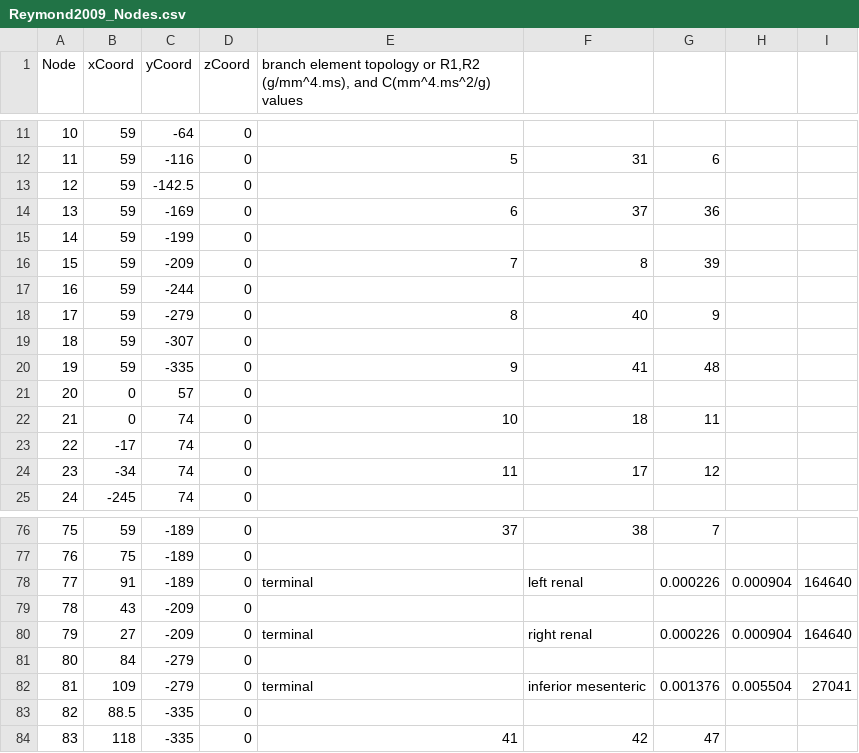
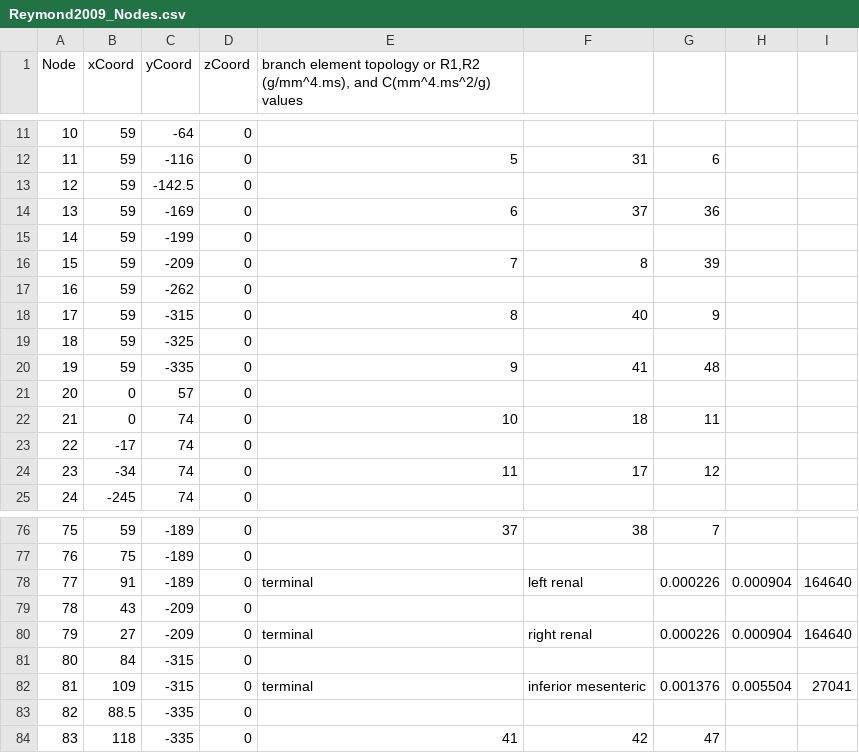
Before and after one commit to dladd/examples, a CSV file: FluidMechanics/NavierStokes/Coupled1DCellML/Python/Reymond/input/Reymond2009_Nodes.csv, drawn as a sheet; only a part is shown, gaps mark what is left out.

```diff
--- a/FluidMechanics/NavierStokes/Coupled1DCellML/Python/Reymond/input/Reymond2009_Nodes.csv
+++ b/FluidMechanics/NavierStokes/Coupled1DCellML/Python/Reymond/input/Reymond2009_Nodes.csv
@@ -16,5 +16,5 @@ Node	xCoord	yCoord	zCoord	branch element topology or R1,R2 (g/mm^4.ms), and C(mm
 15	59	-209	0	7	8	39		
-16	59	-244	0					
-17	59	-279	0	8	40	9		
-18	59	-307	0					
+16	59	-262	0					
+17	59	-315	0	8	40	9		
+18	59	-325	0					
 19	59	-335	0	9	41	48		
@@ -80,4 +80,4 @@ Node	xCoord	yCoord	zCoord	branch element topology or R1,R2 (g/mm^4.ms), and C(mm
 79	27	-209	0	terminal	right renal	0.000226	0.000904	164640
-80	84	-279	0					
-81	109	-279	0	terminal	inferior mesenteric	0.001376	0.005504	27041
+80	84	-315	0					
+81	109	-315	0	terminal	inferior mesenteric	0.001376	0.005504	27041
 82	88.5	-335	0					
```
Also changed, not shown: FluidMechanics/NavierStokes/Coupled1DCellML/Python/Reymond/input/Reymond2009_Materials.csv, 14 other files.
